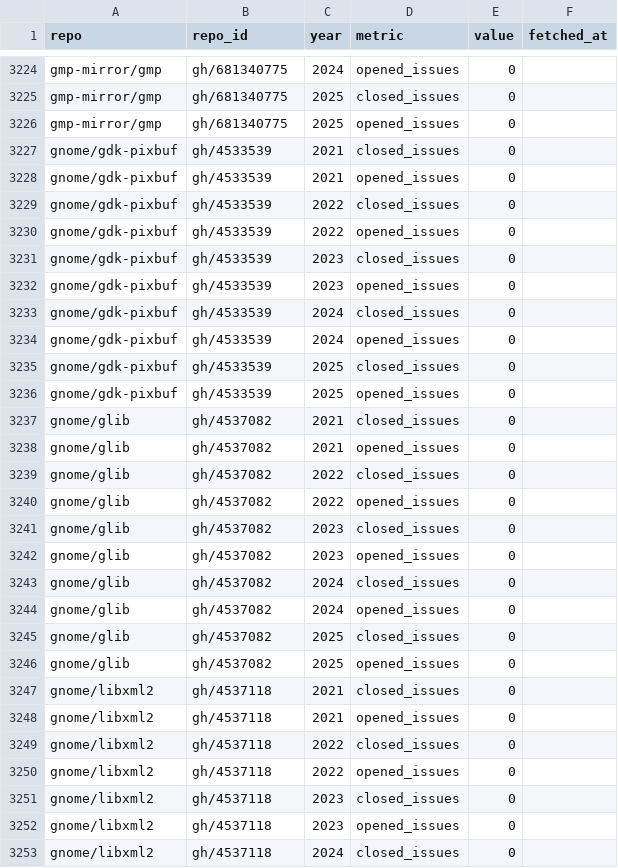
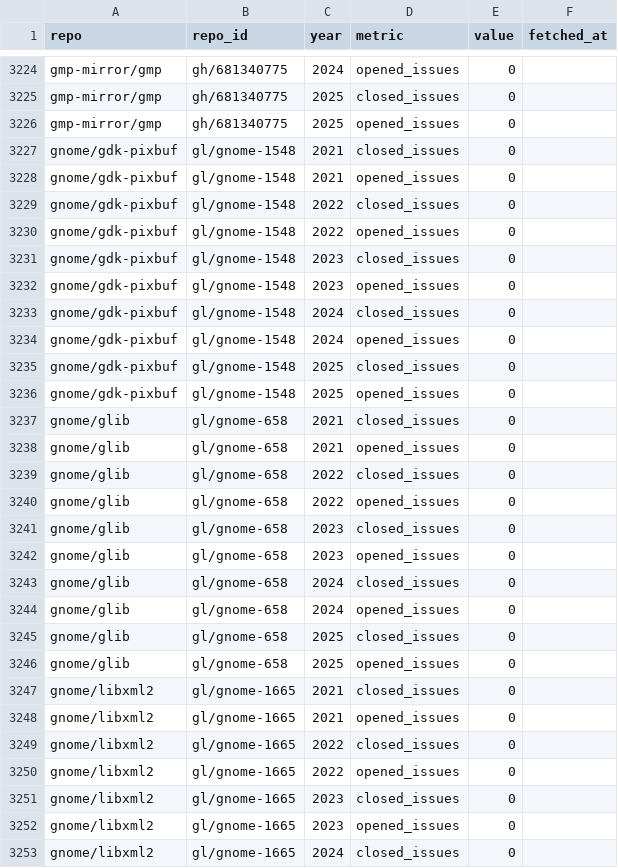
Before and after one commit to osendowment/model, a CSV file: data/sources/github/issues.csv, drawn as a sheet; only a part is shown, gaps mark what is left out; the diff covers the shown part only.

```diff
--- a/data/sources/github/issues.csv
+++ b/data/sources/github/issues.csv
@@ -3226,28 +3226,28 @@ gmp-mirror/gmp,gh/681340775,2025,closed_issues,0,
 gmp-mirror/gmp,gh/681340775,2025,opened_issues,0,
-gnome/gdk-pixbuf,gh/4533539,2021,closed_issues,0,
-gnome/gdk-pixbuf,gh/4533539,2021,opened_issues,0,
-gnome/gdk-pixbuf,gh/4533539,2022,closed_issues,0,
-gnome/gdk-pixbuf,gh/4533539,2022,opened_issues,0,
-gnome/gdk-pixbuf,gh/4533539,2023,closed_issues,0,
-gnome/gdk-pixbuf,gh/4533539,2023,opened_issues,0,
-gnome/gdk-pixbuf,gh/4533539,2024,closed_issues,0,
-gnome/gdk-pixbuf,gh/4533539,2024,opened_issues,0,
-gnome/gdk-pixbuf,gh/4533539,2025,closed_issues,0,
-gnome/gdk-pixbuf,gh/4533539,2025,opened_issues,0,
-gnome/glib,gh/4537082,2021,closed_issues,0,
-gnome/glib,gh/4537082,2021,opened_issues,0,
-gnome/glib,gh/4537082,2022,closed_issues,0,
-gnome/glib,gh/4537082,2022,opened_issues,0,
-gnome/glib,gh/4537082,2023,closed_issues,0,
-gnome/glib,gh/4537082,2023,opened_issues,0,
-gnome/glib,gh/4537082,2024,closed_issues,0,
-gnome/glib,gh/4537082,2024,opened_issues,0,
-gnome/glib,gh/4537082,2025,closed_issues,0,
-gnome/glib,gh/4537082,2025,opened_issues,0,
-gnome/libxml2,gh/4537118,2021,closed_issues,0,
-gnome/libxml2,gh/4537118,2021,opened_issues,0,
-gnome/libxml2,gh/4537118,2022,closed_issues,0,
-gnome/libxml2,gh/4537118,2022,opened_issues,0,
-gnome/libxml2,gh/4537118,2023,closed_issues,0,
-gnome/libxml2,gh/4537118,2023,opened_issues,0,
-gnome/libxml2,gh/4537118,2024,closed_issues,0,
+gnome/gdk-pixbuf,gl/gnome-1548,2021,closed_issues,0,
+gnome/gdk-pixbuf,gl/gnome-1548,2021,opened_issues,0,
+gnome/gdk-pixbuf,gl/gnome-1548,2022,closed_issues,0,
+gnome/gdk-pixbuf,gl/gnome-1548,2022,opened_issues,0,
+gnome/gdk-pixbuf,gl/gnome-1548,2023,closed_issues,0,
+gnome/gdk-pixbuf,gl/gnome-1548,2023,opened_issues,0,
+gnome/gdk-pixbuf,gl/gnome-1548,2024,closed_issues,0,
+gnome/gdk-pixbuf,gl/gnome-1548,2024,opened_issues,0,
+gnome/gdk-pixbuf,gl/gnome-1548,2025,closed_issues,0,
+gnome/gdk-pixbuf,gl/gnome-1548,2025,opened_issues,0,
+gnome/glib,gl/gnome-658,2021,closed_issues,0,
+gnome/glib,gl/gnome-658,2021,opened_issues,0,
+gnome/glib,gl/gnome-658,2022,closed_issues,0,
+gnome/glib,gl/gnome-658,2022,opened_issues,0,
+gnome/glib,gl/gnome-658,2023,closed_issues,0,
+gnome/glib,gl/gnome-658,2023,opened_issues,0,
+gnome/glib,gl/gnome-658,2024,closed_issues,0,
+gnome/glib,gl/gnome-658,2024,opened_issues,0,
+gnome/glib,gl/gnome-658,2025,closed_issues,0,
+gnome/glib,gl/gnome-658,2025,opened_issues,0,
+gnome/libxml2,gl/gnome-1665,2021,closed_issues,0,
+gnome/libxml2,gl/gnome-1665,2021,opened_issues,0,
+gnome/libxml2,gl/gnome-1665,2022,closed_issues,0,
+gnome/libxml2,gl/gnome-1665,2022,opened_issues,0,
+gnome/libxml2,gl/gnome-1665,2023,closed_issues,0,
+gnome/libxml2,gl/gnome-1665,2023,opened_issues,0,
+gnome/libxml2,gl/gnome-1665,2024,closed_issues,0,
```
Also changed, not shown: 43 edited cells elsewhere in this file, data/sources/funding/host-by-repo.csv, data/sources/git/churn.csv, 4 other files.
